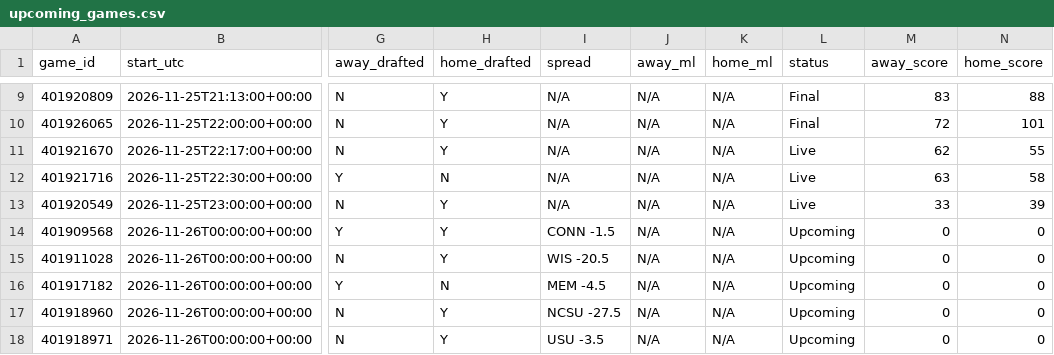
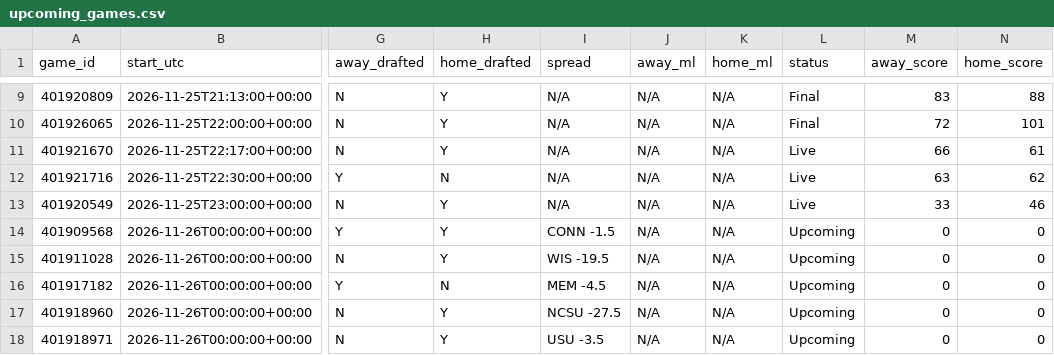
Before and after one commit to tmassa1/cbb-draft-league, a CSV file: data/upcoming_games.csv, drawn as a sheet; only a part is shown, gaps mark what is left out; the diff names each change by its address in the sheet, - before the commit and + after, or states it on an @@ line.

```diff
--- a/data/upcoming_games.csv
+++ b/data/upcoming_games.csv
-M11 (away_score): 62
+M11 (away_score): 66
-N11 (home_score): 55
+N11 (home_score): 61
-N12 (home_score): 58
+N12 (home_score): 62
-N13 (home_score): 39
+N13 (home_score): 46
-I15 (spread): WIS -20.5
+I15 (spread): WIS -19.5
```
